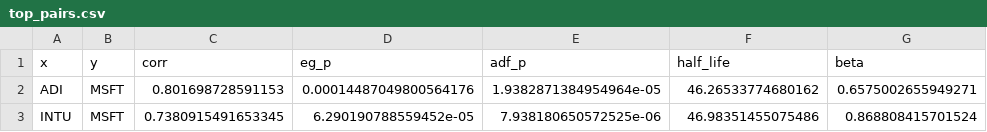
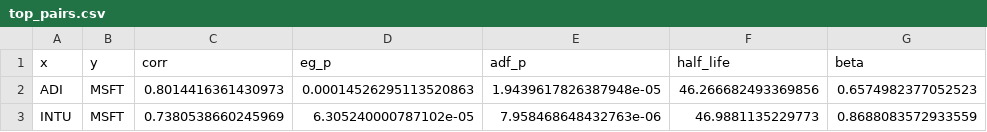
Before and after one commit to CasArt1/Proyecto_3, a CSV file: data/top_pairs.csv, drawn as a sheet.

```diff
--- a/data/top_pairs.csv
+++ b/data/top_pairs.csv
@@ -1,3 +1,3 @@
 x,y,corr,eg_p,adf_p,half_life,beta
-ADI,MSFT,0.801698728591153,0.00014487049800564176,1.9382871384954964e-05,46.26533774680162,0.6575002655949271
-INTU,MSFT,0.7380915491653345,6.290190788559452e-05,7.938180650572525e-06,46.98351455075486,0.868808415701524
+ADI,MSFT,0.8014416361430973,0.00014526295113520863,1.9439617826387948e-05,46.266682493369856,0.6574982377052523
+INTU,MSFT,0.7380538660245969,6.305240000787102e-05,7.958468648432763e-06,46.9881135229773,0.8688083572933559
```
Also changed, not shown: 4 other files.
